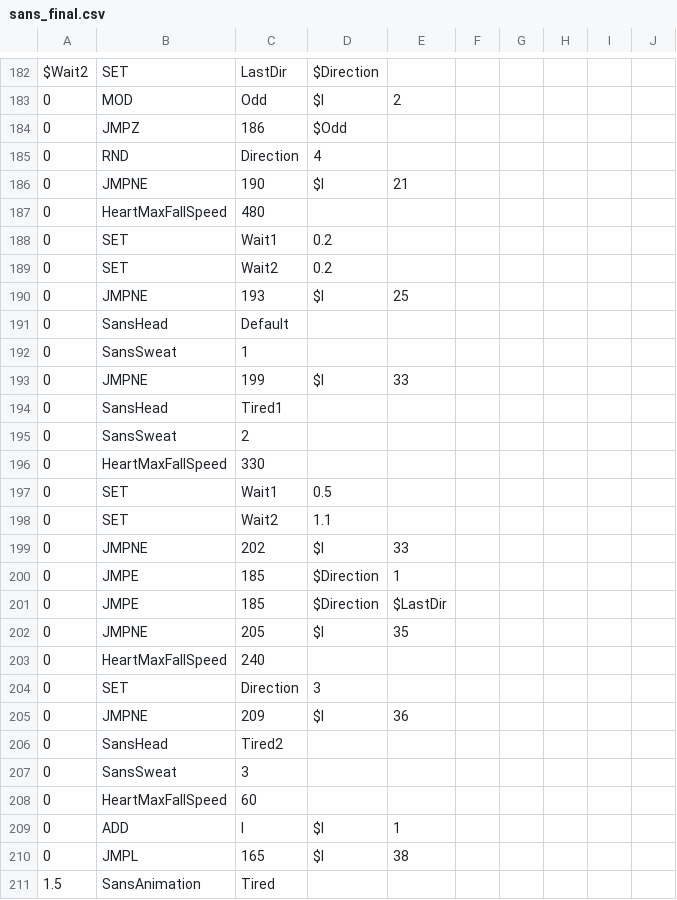
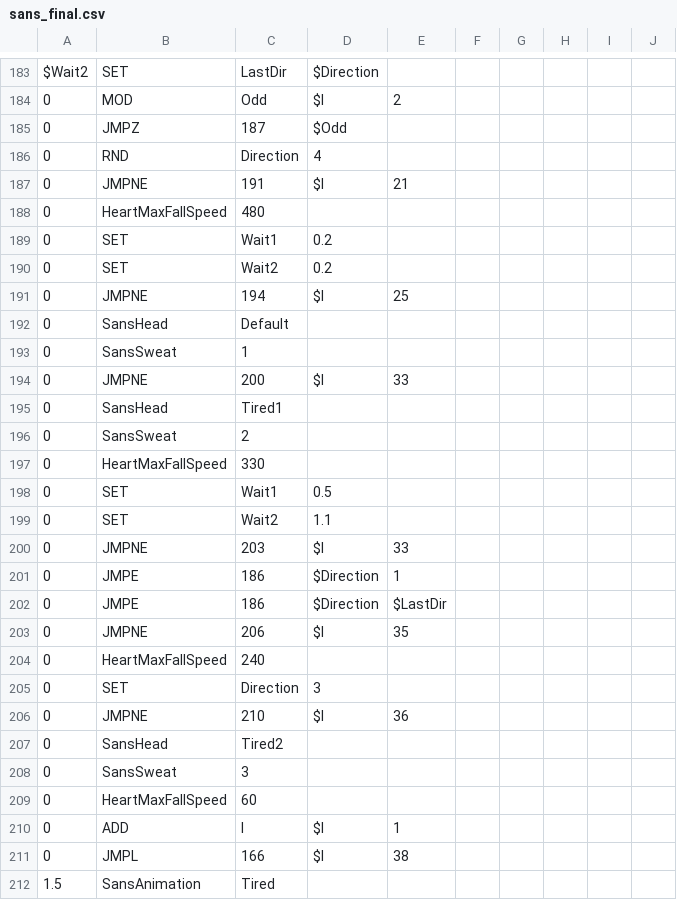
Before and after one commit to bootheidiot/Bad-Time-Simulator-, a CSV file: Files/sans_final.csv, drawn as a sheet; only a part is shown, gaps mark what is left out; the diff covers the shown part only.

```diff
--- a/Files/sans_final.csv
+++ b/Files/sans_final.csv
@@ -183,5 +184,5 @@ $Wait2,SET,LastDir,$Direction,,,,,,
 0,MOD,Odd,$I,2,,,,,
-0,JMPZ,186,$Odd,,,,,,
+0,JMPZ,187,$Odd,,,,,,
 0,RND,Direction,4,,,,,,
-0,JMPNE,190,$I,21,,,,,
+0,JMPNE,191,$I,21,,,,,
 0,HeartMaxFallSpeed,480,,,,,,,
@@ -189,6 +190,6 @@ $Wait2,SET,LastDir,$Direction,,,,,,
 0,SET,Wait2,0.2,,,,,,
-0,JMPNE,193,$I,25,,,,,
+0,JMPNE,194,$I,25,,,,,
 0,SansHead,Default,,,,,,,
 0,SansSweat,1,,,,,,,
-0,JMPNE,199,$I,33,,,,,
+0,JMPNE,200,$I,33,,,,,
 0,SansHead,Tired1,,,,,,,
@@ -198,9 +199,9 @@ $Wait2,SET,LastDir,$Direction,,,,,,
 0,SET,Wait2,1.1,,,,,,
-0,JMPNE,202,$I,33,,,,,
-0,JMPE,185,$Direction,1,,,,,
-0,JMPE,185,$Direction,$LastDir,,,,,
-0,JMPNE,205,$I,35,,,,,
+0,JMPNE,203,$I,33,,,,,
+0,JMPE,186,$Direction,1,,,,,
+0,JMPE,186,$Direction,$LastDir,,,,,
+0,JMPNE,206,$I,35,,,,,
 0,HeartMaxFallSpeed,240,,,,,,,
 0,SET,Direction,3,,,,,,
-0,JMPNE,209,$I,36,,,,,
+0,JMPNE,210,$I,36,,,,,
 0,SansHead,Tired2,,,,,,,
@@ -209,3 +210,3 @@ $Wait2,SET,LastDir,$Direction,,,,,,
 0,ADD,I,$I,1,,,,,
-0,JMPL,165,$I,38,,,,,
+0,JMPL,166,$I,38,,,,,
 1.5,SansAnimation,Tired,,,,,,,
```
Also changed, not shown: 1 added row and 3 edited cells elsewhere in this file, 4 other files.
